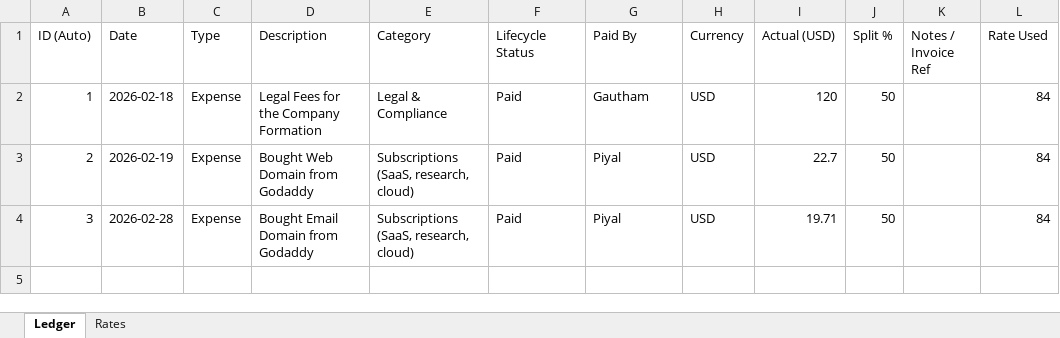
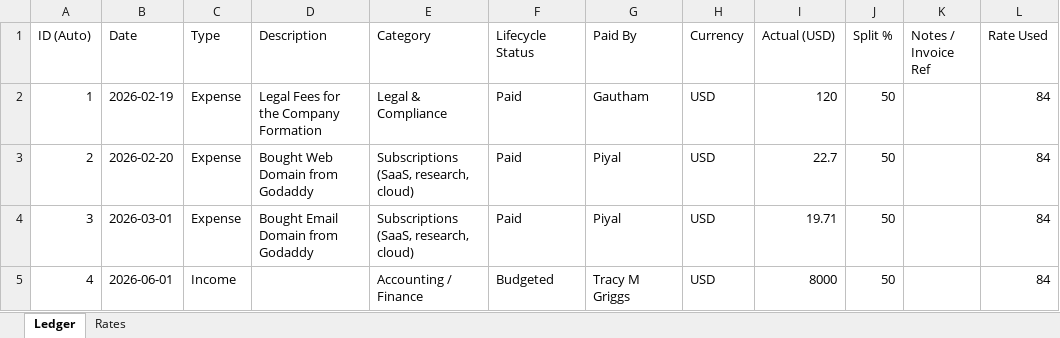
Before and after one commit to kneuralabs/trax, an Excel workbook: database.xlsx, sheet Ledger, drawn as a sheet; values as stored, in another font and other column widths than the file's, no borders; the diff names each change by its address in the sheet, - before the commit and + after, or states it on an @@ line.

Commit message:
KneuraTRAX update 2026-04-06T23:04

```diff
--- a/database.xlsx (sheet Ledger)
+++ b/database.xlsx (sheet Ledger)
-B2 (Date): 2026-02-18
+B2 (Date): 2026-02-19
-B3 (Date): 2026-02-19
+B3 (Date): 2026-02-20
-B4 (Date): 2026-02-28
+B4 (Date): 2026-03-01
+row 5: 4 | 2026-06-01 | Income |  | Accounting / Finance | Budgeted | Tracy M Griggs | USD | 8000 | 50 |  | 84
```
